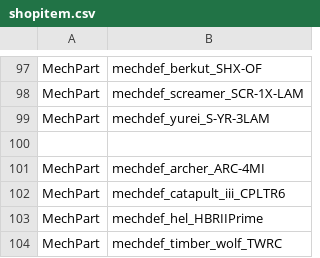
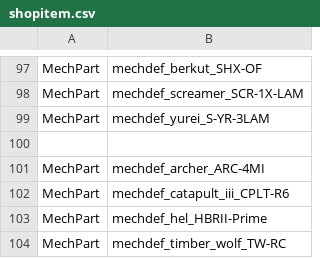
Before and after one commit to kaizhu256/roguetech-cheat, a CSV file: shopitem.csv, drawn as a sheet; only a part is shown, gaps mark what is left out.

Commit message:
shop

```diff
--- a/shopitem.csv
+++ b/shopitem.csv
@@ -101,4 +101,4 @@ MechPart,mechdef_yurei_S-YR-3LAM
 MechPart,mechdef_archer_ARC-4MI
-MechPart,mechdef_catapult_iii_CPLTR6
-MechPart,mechdef_hel_HBRIIPrime
-MechPart,mechdef_timber_wolf_TWRC
+MechPart,mechdef_catapult_iii_CPLT-R6
+MechPart,mechdef_hel_HBRII-Prime
+MechPart,mechdef_timber_wolf_TW-RC
```
